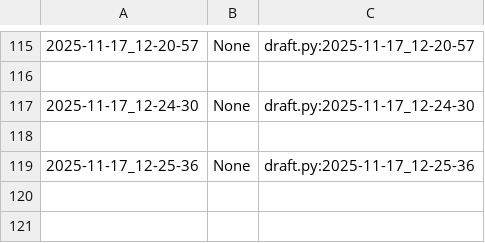
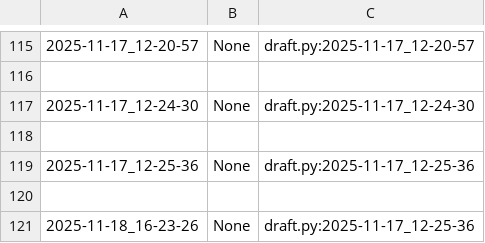
Before and after one commit to qxcode-course/poo-dd-cd-bloco-c-Maria-Myllene, a CSV file: myrep/.tko/track/poo@pula-pula/track.csv, drawn as a sheet; only a part is shown, gaps mark what is left out.

```diff
--- a/myrep/.tko/track/poo@pula-pula/track.csv
+++ b/myrep/.tko/track/poo@pula-pula/track.csv
@@ -119 +119,3 @@
 2025-11-17_12-25-36,None,draft.py:2025-11-17_12-25-36
+
+2025-11-18_16-23-26,None,draft.py:2025-11-17_12-25-36
```
Also changed, not shown: 8 other files.
